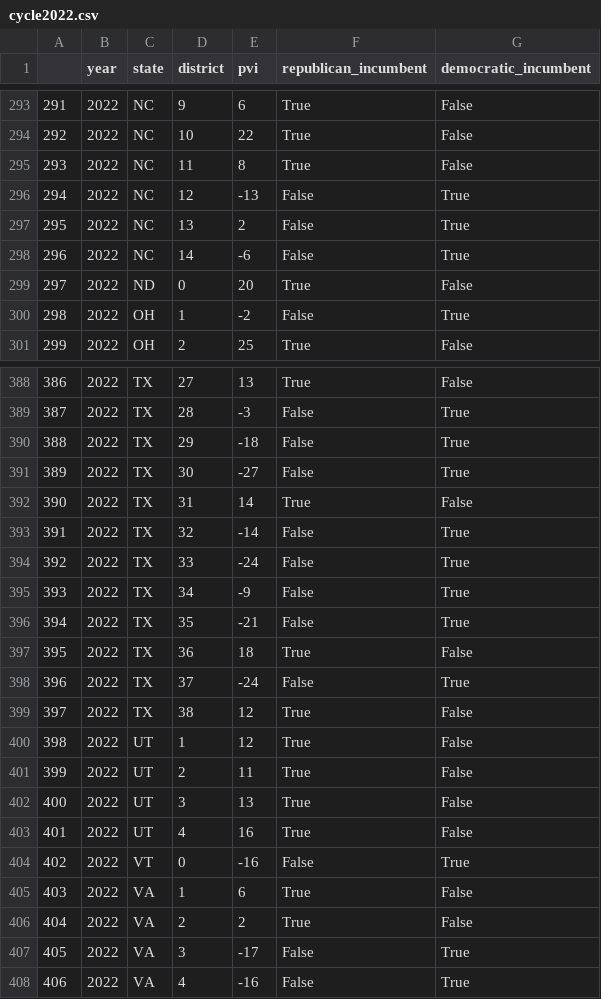
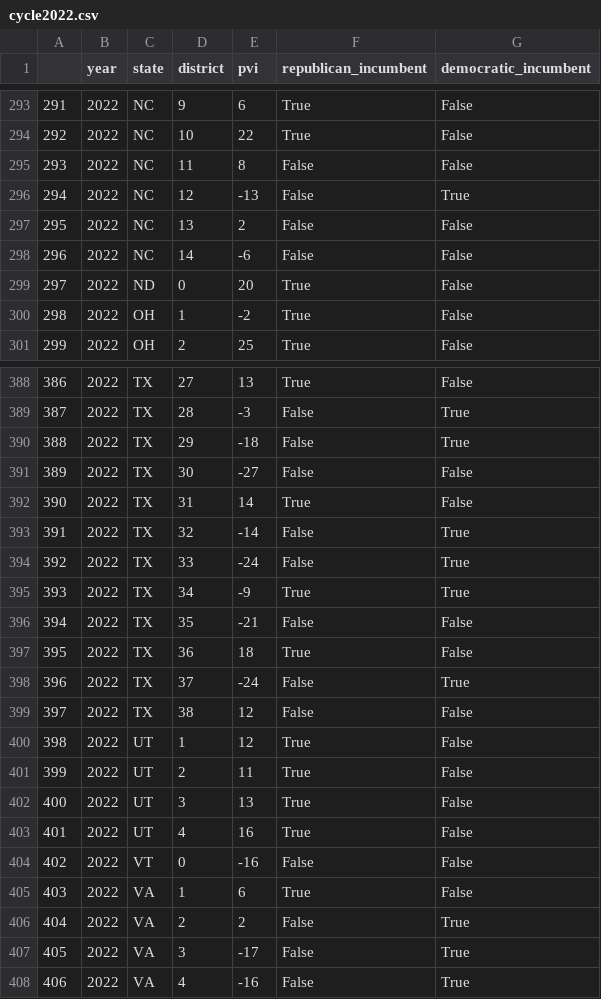
Before and after one commit to ftcostell0/ElectionForecast, a CSV file: data/cook_pvi/cycle2022.csv, drawn as a sheet; only a part is shown, gaps mark what is left out; the diff covers the shown part only.

```diff
--- a/data/cook_pvi/cycle2022.csv
+++ b/data/cook_pvi/cycle2022.csv
@@ -294,8 +294,8 @@
 292,2022,NC,10,22,True,False
-293,2022,NC,11,8,True,False
+293,2022,NC,11,8,False,False
 294,2022,NC,12,-13,False,True
-295,2022,NC,13,2,False,True
-296,2022,NC,14,-6,False,True
+295,2022,NC,13,2,False,False
+296,2022,NC,14,-6,False,False
 297,2022,ND,0,20,True,False
-298,2022,OH,1,-2,False,True
+298,2022,OH,1,-2,True,False
 299,2022,OH,2,25,True,False
@@ -390,3 +390,3 @@
 388,2022,TX,29,-18,False,True
-389,2022,TX,30,-27,False,True
+389,2022,TX,30,-27,False,False
 390,2022,TX,31,14,True,False
@@ -394,7 +394,7 @@
 392,2022,TX,33,-24,False,True
-393,2022,TX,34,-9,False,True
-394,2022,TX,35,-21,False,True
+393,2022,TX,34,-9,True,True
+394,2022,TX,35,-21,False,False
 395,2022,TX,36,18,True,False
 396,2022,TX,37,-24,False,True
-397,2022,TX,38,12,True,False
+397,2022,TX,38,12,False,False
 398,2022,UT,1,12,True,False
@@ -403,5 +403,5 @@
 401,2022,UT,4,16,True,False
-402,2022,VT,0,-16,False,True
+402,2022,VT,0,-16,False,False
 403,2022,VA,1,6,True,False
-404,2022,VA,2,2,True,False
+404,2022,VA,2,2,False,True
 405,2022,VA,3,-17,False,True
```
Also changed, not shown: 72 edited cells elsewhere in this file.
